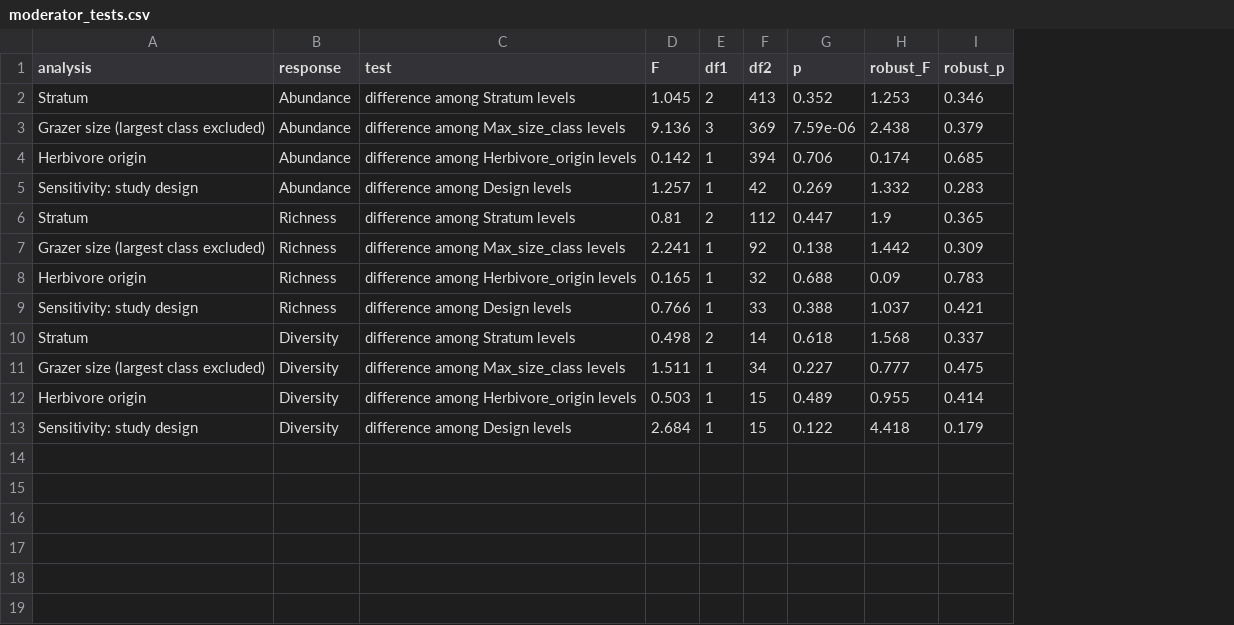
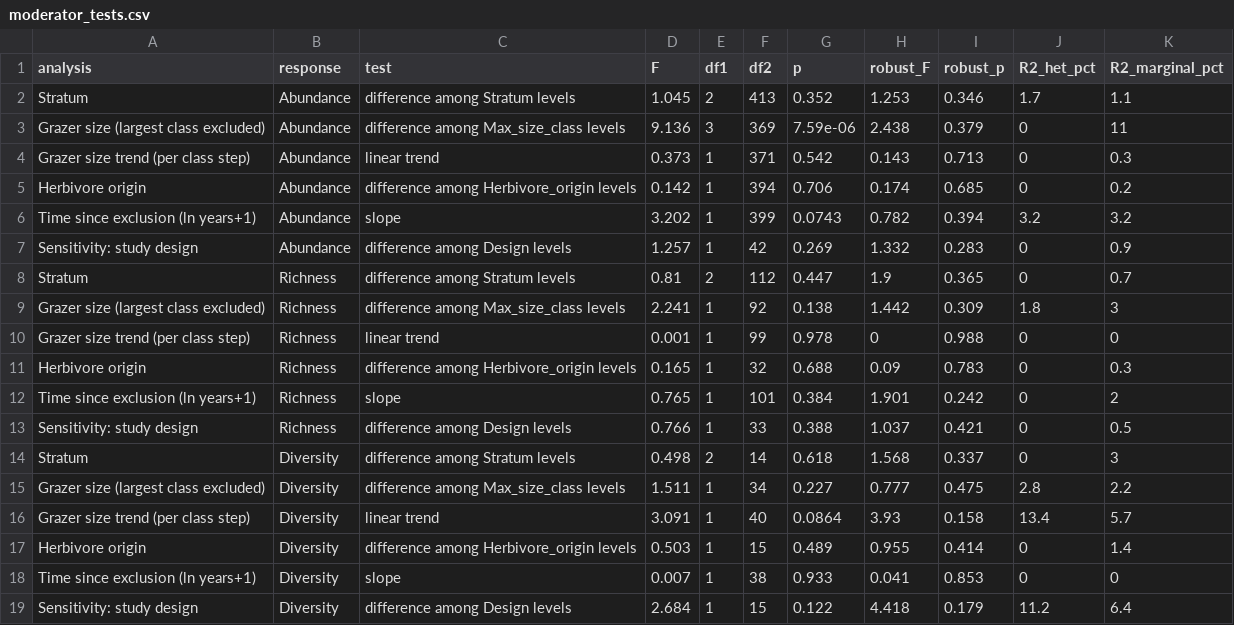
Before and after one commit to contos1994-prog/grazing_inverts_meta-analysis, a CSV file: output/tables/moderator_tests.csv, drawn as a sheet; addresses are those after the commit; the diff names each change by its address in the sheet, - before the commit and + after, or states it on an @@ line.

```diff
--- a/output/tables/moderator_tests.csv
+++ b/output/tables/moderator_tests.csv
+column J (R2_het_pct), rows 2-3: 1.7 | 0; row 5: 0; rows 7-9: 0 | 0 | 1.8; row 11: 0; rows 13-15: 0 | 0 | 2.8; row 17: 0; row 19: 11.2
+column K (R2_marginal_pct), rows 2-3: 1.1 | 11; row 5: 0.2; rows 7-9: 0.9 | 0.7 | 3; row 11: 0.3; rows 13-15: 0.5 | 3 | 2.2; row 17: 1.4; row 19: 6.4
+row 4: Grazer size trend (per class step) | Abundance | linear trend | 0.373 | 1 | 371 | 0.542 | 0.143 | 0.713 | 0 | 0.3
+row 6: Time since exclusion (ln years+1) | Abundance | slope | 3.202 | 1 | 399 | 0.0743 | 0.782 | 0.394 | 3.2 | 3.2
+row 10: Grazer size trend (per class step) | Richness | linear trend | 0.001 | 1 | 99 | 0.978 | 0 | 0.988 | 0 | 0
+row 12: Time since exclusion (ln years+1) | Richness | slope | 0.765 | 1 | 101 | 0.384 | 1.901 | 0.242 | 0 | 2
+row 16: Grazer size trend (per class step) | Diversity | linear trend | 3.091 | 1 | 40 | 0.0864 | 3.93 | 0.158 | 13.4 | 5.7
+row 18: Time since exclusion (ln years+1) | Diversity | slope | 0.007 | 1 | 38 | 0.933 | 0.041 | 0.853 | 0 | 0
```
Also changed, not shown: output/tables/biome_tests.csv, output/tables/heterogeneity_overall.csv, 24 other files.
